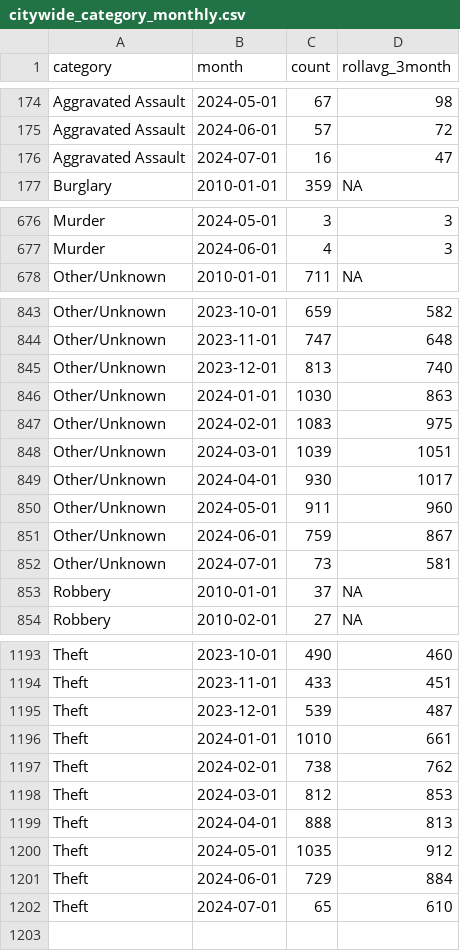
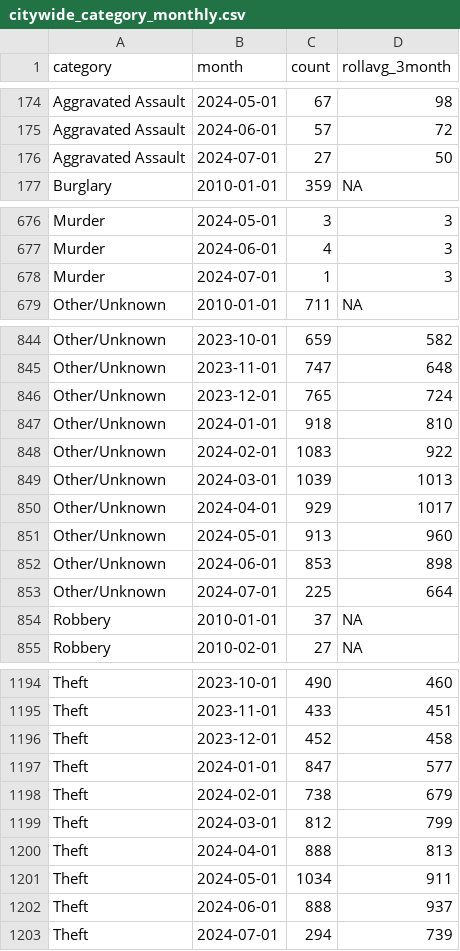
Before and after one commit to abcotvdata/safetytracker_fayetteville, a CSV file: data/output/monthly/citywide_category_monthly.csv, drawn as a sheet; only a part is shown, gaps mark what is left out; the diff covers the shown part only.

```diff
--- a/data/output/monthly/citywide_category_monthly.csv
+++ b/data/output/monthly/citywide_category_monthly.csv
@@ -175,3 +175,3 @@ Aggravated Assault,2024-05-01,67,98
 Aggravated Assault,2024-06-01,57,72
-Aggravated Assault,2024-07-01,16,47
+Aggravated Assault,2024-07-01,27,50
 Burglary,2010-01-01,359,NA
@@ -677,2 +677,3 @@ Murder,2024-05-01,3,3
 Murder,2024-06-01,4,3
+Murder,2024-07-01,1,3
 Other/Unknown,2010-01-01,711,NA
@@ -844,10 +845,10 @@ Other/Unknown,2023-10-01,659,582
 Other/Unknown,2023-11-01,747,648
-Other/Unknown,2023-12-01,813,740
-Other/Unknown,2024-01-01,1030,863
-Other/Unknown,2024-02-01,1083,975
-Other/Unknown,2024-03-01,1039,1051
-Other/Unknown,2024-04-01,930,1017
-Other/Unknown,2024-05-01,911,960
-Other/Unknown,2024-06-01,759,867
-Other/Unknown,2024-07-01,73,581
+Other/Unknown,2023-12-01,765,724
+Other/Unknown,2024-01-01,918,810
+Other/Unknown,2024-02-01,1083,922
+Other/Unknown,2024-03-01,1039,1013
+Other/Unknown,2024-04-01,929,1017
+Other/Unknown,2024-05-01,913,960
+Other/Unknown,2024-06-01,853,898
+Other/Unknown,2024-07-01,225,664
 Robbery,2010-01-01,37,NA
@@ -1194,9 +1195,9 @@ Theft,2023-10-01,490,460
 Theft,2023-11-01,433,451
-Theft,2023-12-01,539,487
-Theft,2024-01-01,1010,661
-Theft,2024-02-01,738,762
-Theft,2024-03-01,812,853
+Theft,2023-12-01,452,458
+Theft,2024-01-01,847,577
+Theft,2024-02-01,738,679
+Theft,2024-03-01,812,799
 Theft,2024-04-01,888,813
-Theft,2024-05-01,1035,912
-Theft,2024-06-01,729,884
-Theft,2024-07-01,65,610
+Theft,2024-05-01,1034,911
+Theft,2024-06-01,888,937
+Theft,2024-07-01,294,739
```
Also changed, not shown: 31 edited cells elsewhere in this file, data/output/city/citywide_detailed.csv, data/output/districts/district_category.csv, 48 other files.
